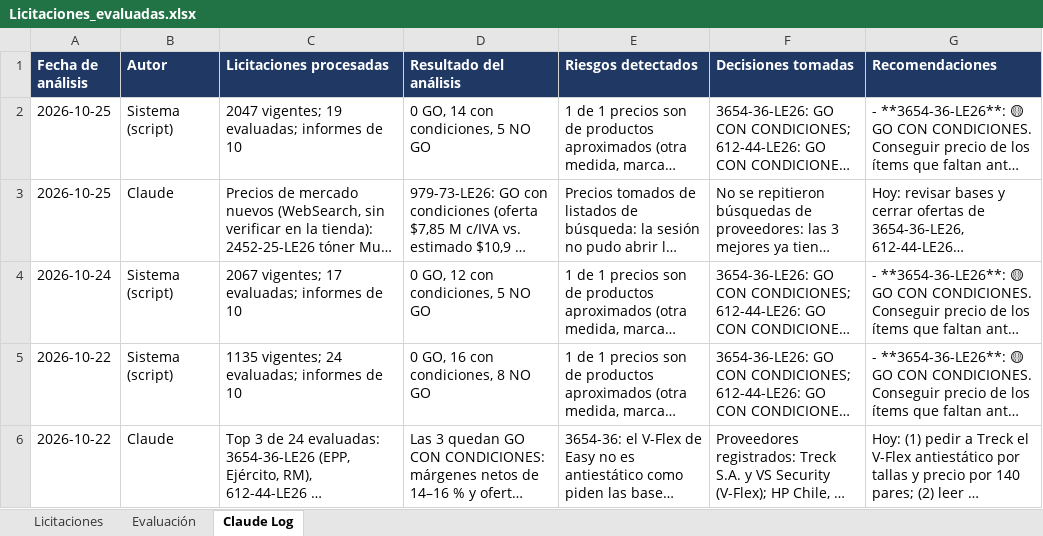
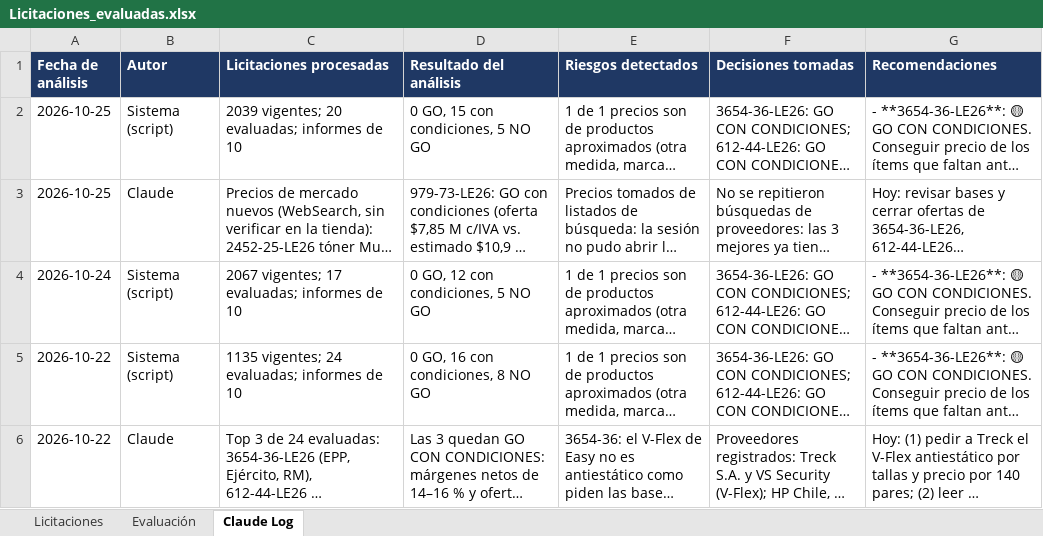
Before and after one commit to Yakazor/MercadoPublico, an Excel workbook: informes/evaluacion/Licitaciones_evaluadas.xlsx, sheet Claude Log, drawn as a sheet; long unchanged cells end in …; values as stored, in another font and other column widths than the file's, no borders; the diff names each change by its address in the sheet, - before the commit and + after, or states it on an @@ line.

```diff
--- a/informes/evaluacion/Licitaciones_evaluadas.xlsx (sheet Claude Log)
+++ b/informes/evaluacion/Licitaciones_evaluadas.xlsx (sheet Claude Log)
-C2 (Licitaciones procesadas): 2047 vigentes; 19 evaluadas; informes de 10
+C2 (Licitaciones procesadas): 2039 vigentes; 20 evaluadas; informes de 10
-D2 (Resultado del análisis): 0 GO, 14 con condiciones, 5 NO GO
+D2 (Resultado del análisis): 0 GO, 15 con condiciones, 5 NO GO
```
Also changed, not shown: sheet Licitaciones, sheet Evaluación, 7 other files.
